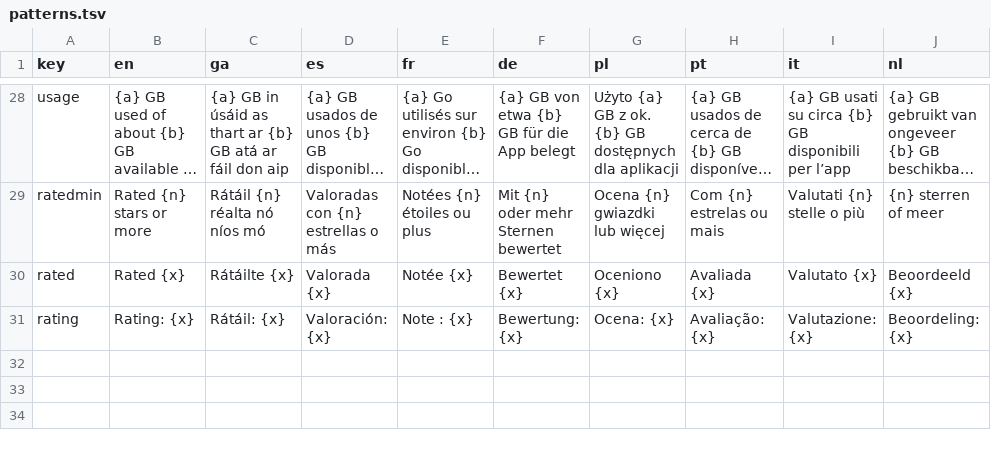
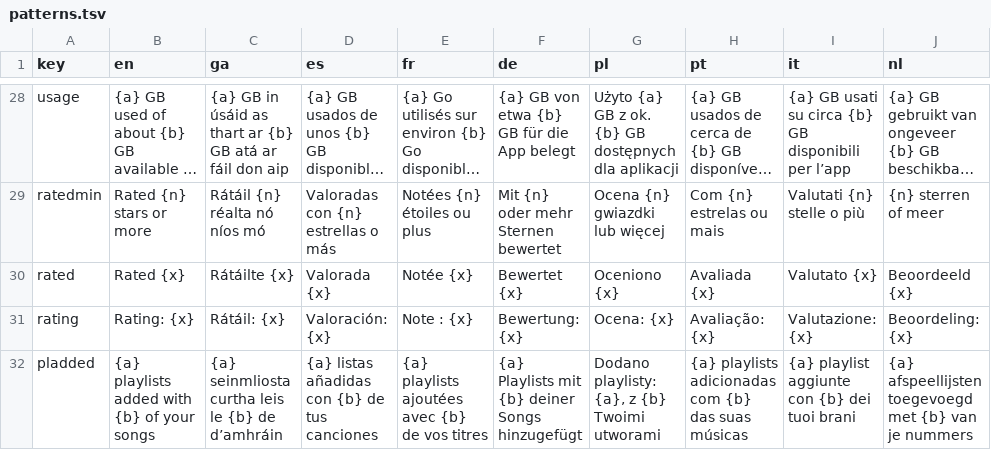
Before and after one commit to Sharkey171/cadence, a TSV file: i18n/patterns.tsv, drawn as a sheet; only a part is shown, gaps mark what is left out; long unchanged cells end in ….

```diff
--- a/i18n/patterns.tsv
+++ b/i18n/patterns.tsv
@@ -31 +31,2 @@ rated	Rated {x}	Rátáilte {x}	Valorada {x}	Notée {x}	Bewertet {x}	Oceniono {x}
 rating	Rating: {x}	Rátáil: {x}	Valoración: {x}	Note : {x}	Bewertung: {x}	Ocena: {x}	Avaliação: {x}	Valutazione: {x}	Beoordeling: {x}
+pladded	{a} playlists added with {b} of your songs	{a} seinmliosta curtha leis le {b} de d’amhráin	{a} listas añadidas con {b} de tus canciones	{a} playlists ajoutées avec {b} de vos titres	{a} Playlists mit {b} deiner Songs hinzugefügt	Dodano playlisty: {a}, z {b} Twoimi utworami	{a} playlists adicionadas com {b} das suas músicas	{a} playlist aggiunte con {b} dei tuoi brani	{a} afspeellijsten toegevoegd met {b} van je nummers
```
Also changed, not shown: 13 other files.
